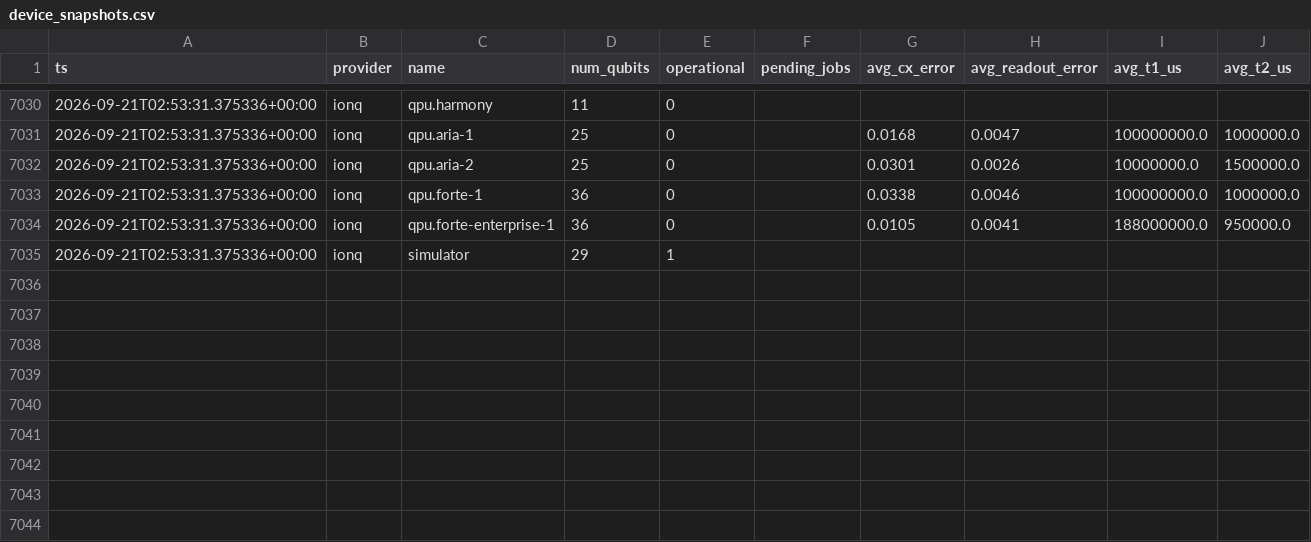
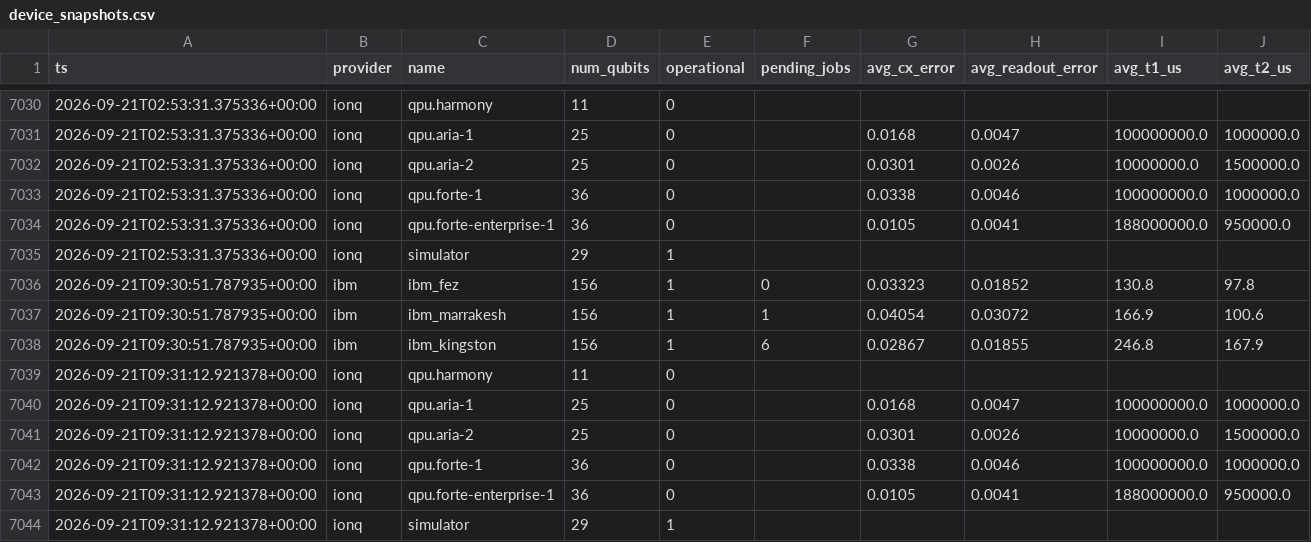
Before and after one commit to Lokesh-2025/quantum-verifier, a CSV file: data/device_snapshots.csv, drawn as a sheet; only a part is shown, gaps mark what is left out.

```diff
--- a/data/device_snapshots.csv
+++ b/data/device_snapshots.csv
@@ -7035 +7035,10 @@ ts,provider,name,num_qubits,operational,pending_jobs,avg_cx_error,avg_readout_er
 2026-09-21T02:53:31.375336+00:00,ionq,simulator,29,1,,,,,
+2026-09-21T09:30:51.787935+00:00,ibm,ibm_fez,156,1,0,0.03323,0.01852,130.8,97.8
+2026-09-21T09:30:51.787935+00:00,ibm,ibm_marrakesh,156,1,1,0.04054,0.03072,166.9,100.6
+2026-09-21T09:30:51.787935+00:00,ibm,ibm_kingston,156,1,6,0.02867,0.01855,246.8,167.9
+2026-09-21T09:31:12.921378+00:00,ionq,qpu.harmony,11,0,,,,,
+2026-09-21T09:31:12.921378+00:00,ionq,qpu.aria-1,25,0,,0.0168,0.0047,100000000.0,1000000.0
+2026-09-21T09:31:12.921378+00:00,ionq,qpu.aria-2,25,0,,0.0301,0.0026,10000000.0,1500000.0
+2026-09-21T09:31:12.921378+00:00,ionq,qpu.forte-1,36,0,,0.0338,0.0046,100000000.0,1000000.0
+2026-09-21T09:31:12.921378+00:00,ionq,qpu.forte-enterprise-1,36,0,,0.0105,0.0041,188000000.0,950000.0
+2026-09-21T09:31:12.921378+00:00,ionq,simulator,29,1,,,,,
```
